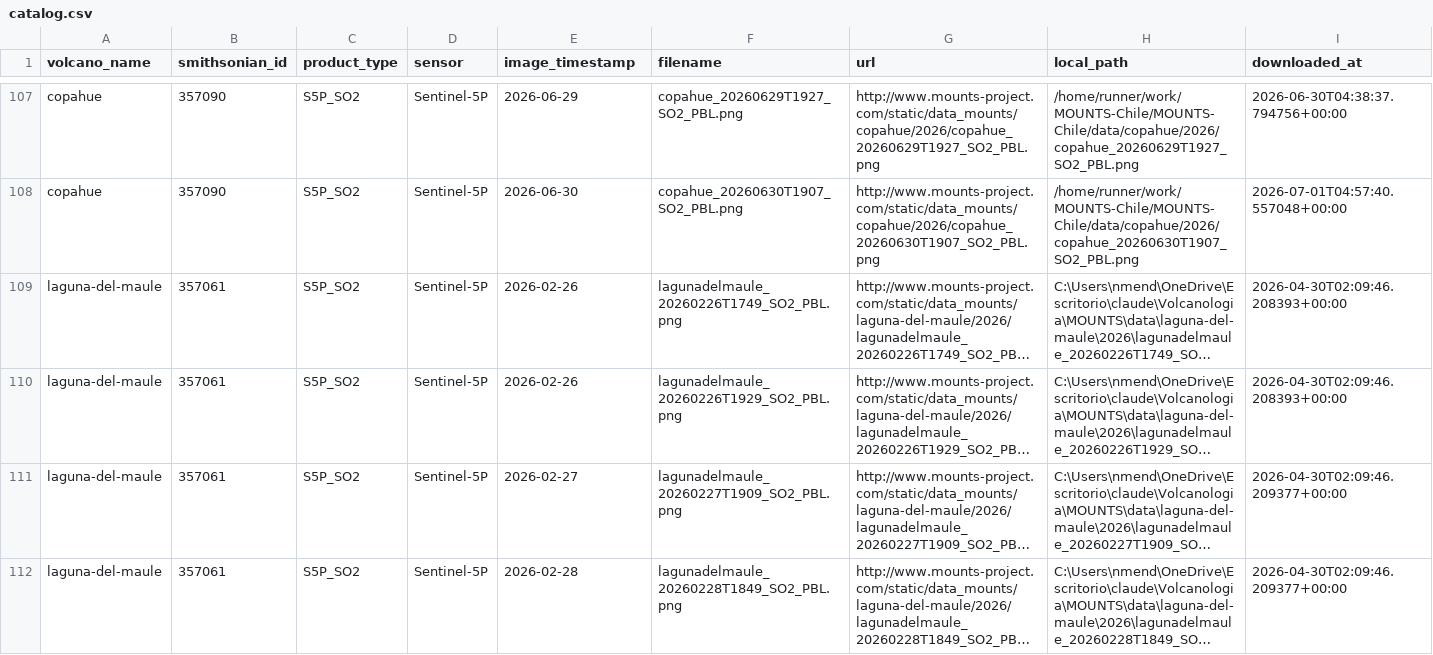
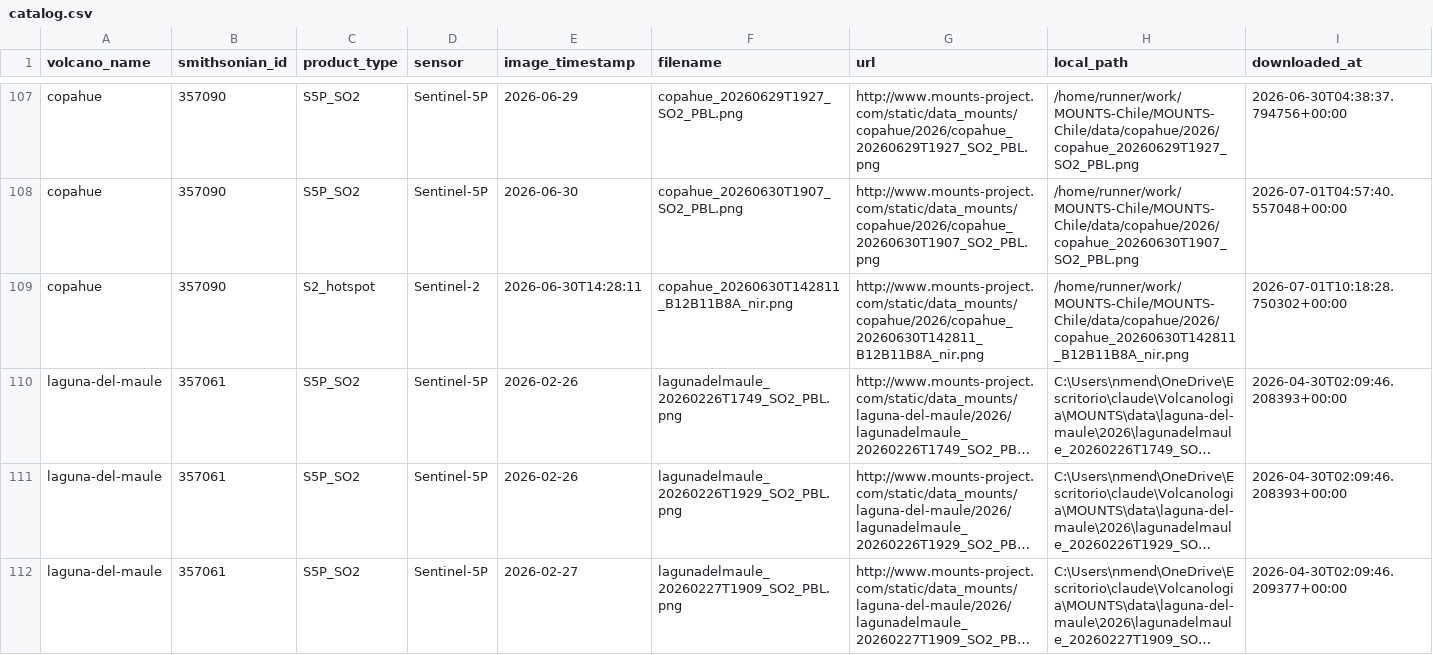
Before and after one commit to MendozaVolcanic/MOUNTS-Chile, a CSV file: catalog.csv, drawn as a sheet; only a part is shown, gaps mark what is left out; the shorter side is filled out with more unchanged rows; long unchanged cells end in …; the diff names each change by its address in the sheet, - before the commit and + after, or states it on an @@ line.

```diff
--- a/catalog.csv
+++ b/catalog.csv
+row 109: copahue | 357090 | S2_hotspot | Sentinel-2 | 2026-06-30T14:28:11 | copahue_20260630T142811_B12B11B8A_nir.png | http://www.mounts-project.com/static/data_mounts/copahue/2026/copahue_20260630T142811_B12B11B8A_nir.png | /home/runner/work/MOUNTS-Chile/MOUNTS-Chile/data/copahue/2026/copahue_20260630T142811_B12B11B8A_nir.png | 2026-07-01T10:18:28.750302+00:00
```
Also changed, not shown: csv/all_thermal.csv, csv/copahue_thermal_swir.csv, 21 other files.
